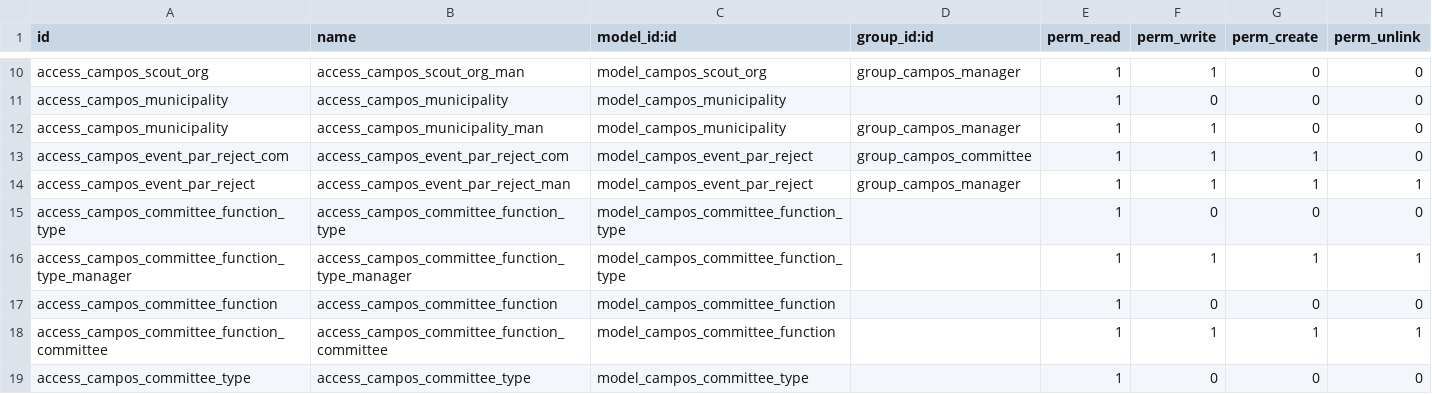
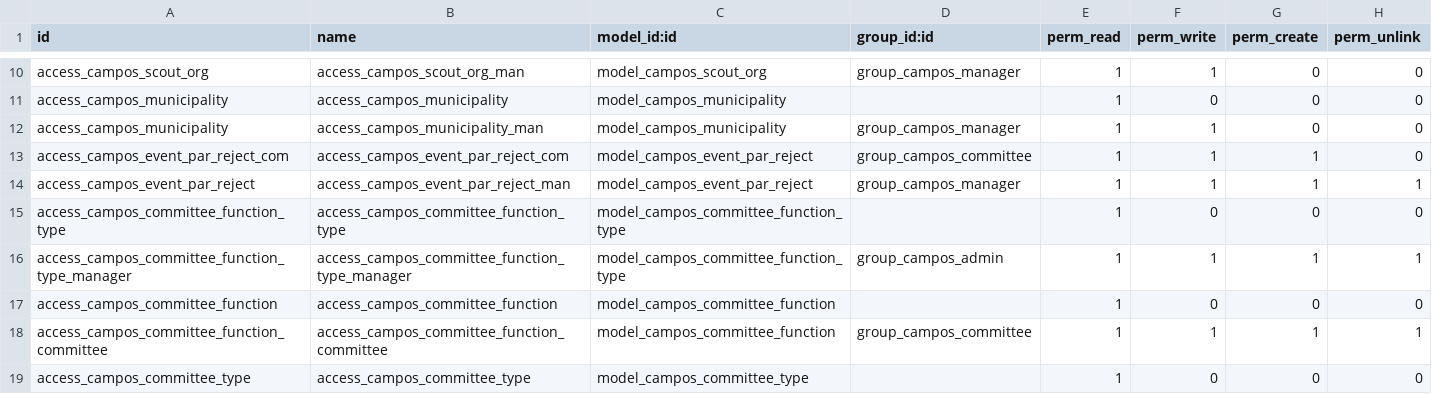
Before and after one commit to sl2017/campos, a CSV file: campos_event/security/ir.model.access.csv, drawn as a sheet; only a part is shown, gaps mark what is left out.

```diff
--- a/campos_event/security/ir.model.access.csv
+++ b/campos_event/security/ir.model.access.csv
@@ -15,5 +15,5 @@ access_campos_event_par_reject,access_campos_event_par_reject_man,model_campos_e
 access_campos_committee_function_type,access_campos_committee_function_type,model_campos_committee_function_type,,1,0,0,0
-access_campos_committee_function_type_manager,access_campos_committee_function_type_manager,model_campos_committee_function_type,,1,1,1,1
+access_campos_committee_function_type_manager,access_campos_committee_function_type_manager,model_campos_committee_function_type,group_campos_admin,1,1,1,1
 access_campos_committee_function,access_campos_committee_function,model_campos_committee_function,,1,0,0,0
-access_campos_committee_function_committee,access_campos_committee_function_committee,model_campos_committee_function,,1,1,1,1
+access_campos_committee_function_committee,access_campos_committee_function_committee,model_campos_committee_function,group_campos_committee,1,1,1,1
 access_campos_committee_type,access_campos_committee_type,model_campos_committee_type,,1,0,0,0
```
Also changed, not shown: 3 other files.
